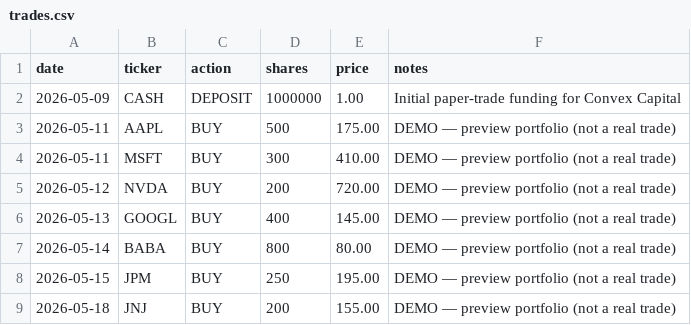
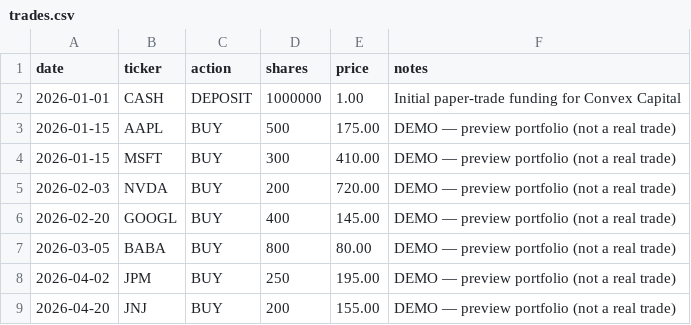
Before and after one commit to aalok1997/Convex-Capital, a CSV file: trades.csv, drawn as a sheet.

Commit message:
Shift demo portfolio start date to 2026-01-01
Spreads buys across Jan-Apr 2026 so the NAV chart has meaningful history
to render instead of a flat May-only baseline.

```diff
--- a/trades.csv
+++ b/trades.csv
@@ -1,9 +1,9 @@
 date,ticker,action,shares,price,notes
-2026-05-09,CASH,DEPOSIT,1000000,1.00,Initial paper-trade funding for Convex Capital
-2026-05-11,AAPL,BUY,500,175.00,DEMO — preview portfolio (not a real trade)
-2026-05-11,MSFT,BUY,300,410.00,DEMO — preview portfolio (not a real trade)
-2026-05-12,NVDA,BUY,200,720.00,DEMO — preview portfolio (not a real trade)
-2026-05-13,GOOGL,BUY,400,145.00,DEMO — preview portfolio (not a real trade)
-2026-05-14,BABA,BUY,800,80.00,DEMO — preview portfolio (not a real trade)
-2026-05-15,JPM,BUY,250,195.00,DEMO — preview portfolio (not a real trade)
-2026-05-18,JNJ,BUY,200,155.00,DEMO — preview portfolio (not a real trade)
+2026-01-01,CASH,DEPOSIT,1000000,1.00,Initial paper-trade funding for Convex Capital
+2026-01-15,AAPL,BUY,500,175.00,DEMO — preview portfolio (not a real trade)
+2026-01-15,MSFT,BUY,300,410.00,DEMO — preview portfolio (not a real trade)
+2026-02-03,NVDA,BUY,200,720.00,DEMO — preview portfolio (not a real trade)
+2026-02-20,GOOGL,BUY,400,145.00,DEMO — preview portfolio (not a real trade)
+2026-03-05,BABA,BUY,800,80.00,DEMO — preview portfolio (not a real trade)
+2026-04-02,JPM,BUY,250,195.00,DEMO — preview portfolio (not a real trade)
+2026-04-20,JNJ,BUY,200,155.00,DEMO — preview portfolio (not a real trade)
```
Also changed, not shown: 1 other file.
